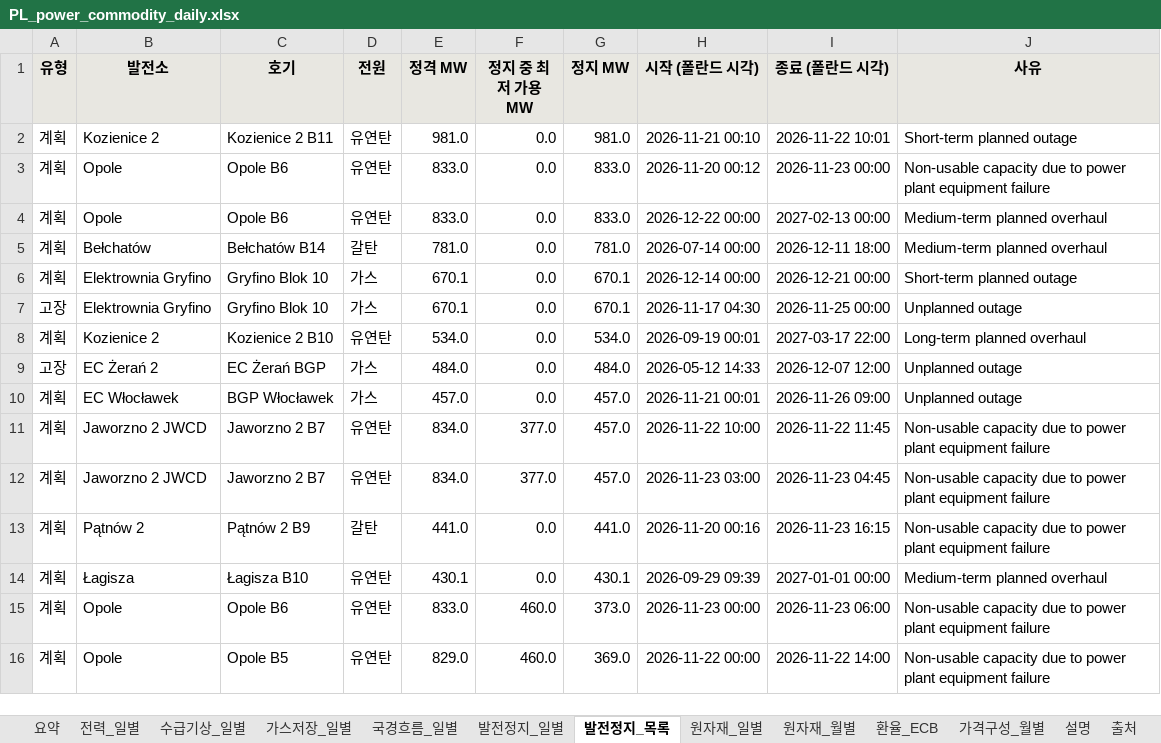
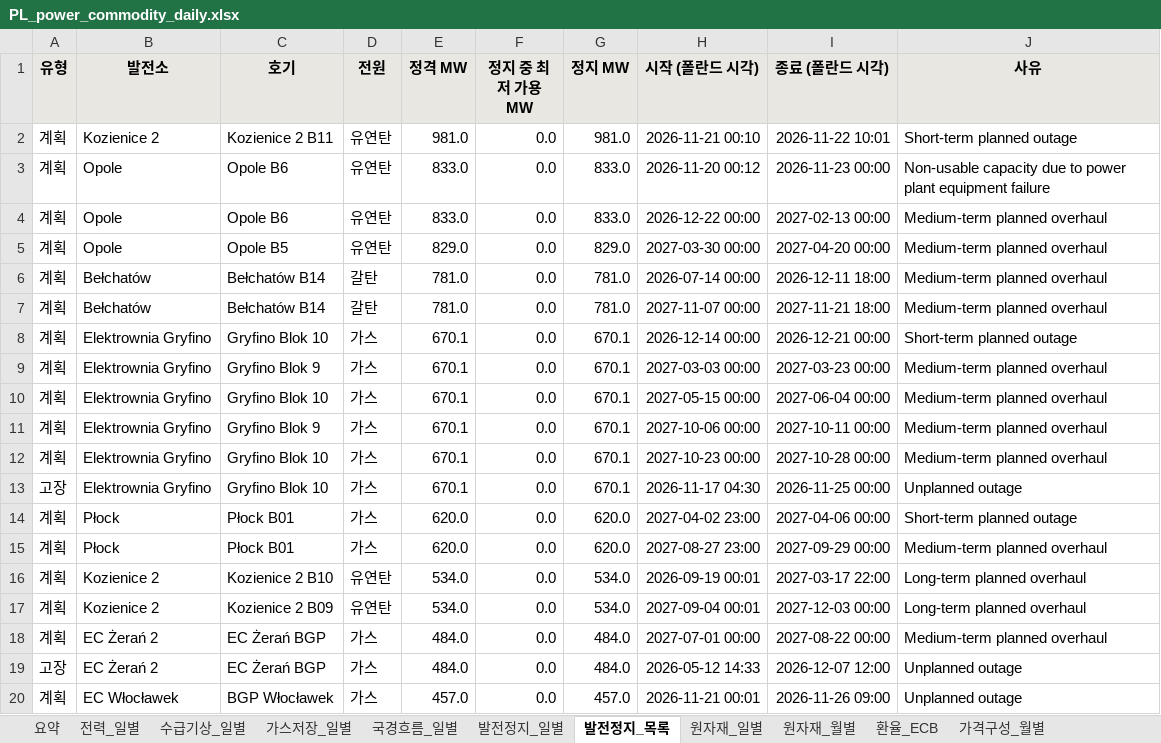
Before and after one commit to bnkim192/entsoe-harvester, an Excel workbook: weekly/daily/PL_power_commodity_daily.xlsx, sheet 발전정지_목록, drawn as a sheet; only a part is shown; the shorter side is filled out with more unchanged rows; values as stored, in another font and other column widths than the file's, no borders; the diff covers the shown part only; the diff names each change by its address in the sheet, - before the commit and + after, or states it on an @@ line.

```diff
--- a/weekly/daily/PL_power_commodity_daily.xlsx (sheet 발전정지_목록)
+++ b/weekly/daily/PL_power_commodity_daily.xlsx (sheet 발전정지_목록)
+row 5: 계획 | Opole | Opole B5 | 유연탄 | 829.0 | 0.0 | 829.0 | 2027-03-30 00:00 | 2027-04-20 00:00 | Medium-term planned overhaul
+row 7: 계획 | Bełchatów | Bełchatów B14 | 갈탄 | 781.0 | 0.0 | 781.0 | 2027-11-07 00:00 | 2027-11-21 18:00 | Medium-term planned overhaul
+row 9: 계획 | Elektrownia Gryfino | Gryfino Blok 9 | 가스 | 670.1 | 0.0 | 670.1 | 2027-03-03 00:00 | 2027-03-23 00:00 | Medium-term planned overhaul
+row 10: 계획 | Elektrownia Gryfino | Gryfino Blok 10 | 가스 | 670.1 | 0.0 | 670.1 | 2027-05-15 00:00 | 2027-06-04 00:00 | Medium-term planned overhaul
+row 11: 계획 | Elektrownia Gryfino | Gryfino Blok 9 | 가스 | 670.1 | 0.0 | 670.1 | 2027-10-06 00:00 | 2027-10-11 00:00 | Medium-term planned overhaul
+row 12: 계획 | Elektrownia Gryfino | Gryfino Blok 10 | 가스 | 670.1 | 0.0 | 670.1 | 2027-10-23 00:00 | 2027-10-28 00:00 | Medium-term planned overhaul
+row 14: 계획 | Płock | Płock B01 | 가스 | 620.0 | 0.0 | 620.0 | 2027-04-02 23:00 | 2027-04-06 00:00 | Short-term planned outage
+row 15: 계획 | Płock | Płock B01 | 가스 | 620.0 | 0.0 | 620.0 | 2027-08-27 23:00 | 2027-09-29 00:00 | Medium-term planned overhaul
+row 17: 계획 | Kozienice 2 | Kozienice 2 B09 | 유연탄 | 534.0 | 0.0 | 534.0 | 2027-09-04 00:01 | 2027-12-03 00:00 | Long-term planned overhaul
+row 18: 계획 | EC Żerań 2 | EC Żerań BGP | 가스 | 484.0 | 0.0 | 484.0 | 2027-07-01 00:00 | 2027-08-22 00:00 | Medium-term planned overhaul
```
Also changed, not shown: 55 added rows elsewhere in this sheet, sheet 발전정지_일별, sheet 요약, sheet 출처, sheet 설명, other sheet tabs, 15 other files.
